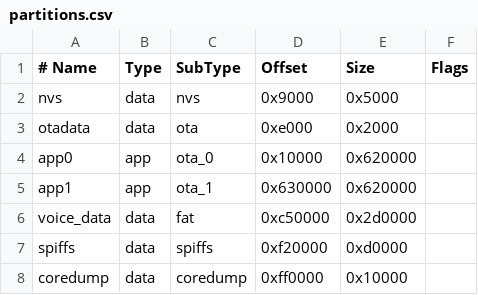
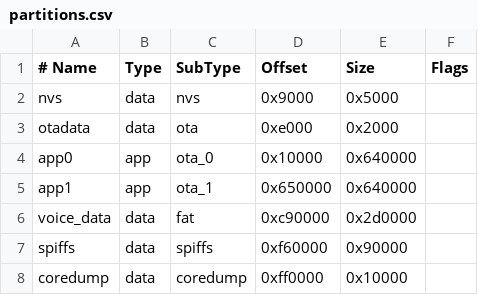
Before and after one commit to 1122414/codex_desk_pet, a CSV file: firmware/partitions.csv, drawn as a sheet.

```diff
--- a/firmware/partitions.csv
+++ b/firmware/partitions.csv
@@ -3,6 +3,6 @@ nvs,         data, nvs,     0x9000,   0x5000,
 otadata,     data, ota,     0xe000,   0x2000,
-app0,        app,  ota_0,   0x10000,  0x620000,
-app1,        app,  ota_1,   0x630000, 0x620000,
-voice_data,  data, fat,     0xc50000, 0x2d0000,
-spiffs,      data, spiffs,  0xf20000, 0xd0000,
+app0,        app,  ota_0,   0x10000,  0x640000,
+app1,        app,  ota_1,   0x650000, 0x640000,
+voice_data,  data, fat,     0xc90000, 0x2d0000,
+spiffs,      data, spiffs,  0xf60000, 0x90000,
 coredump,    data, coredump,0xff0000, 0x10000,
```
Also changed, not shown: 4 other files.
